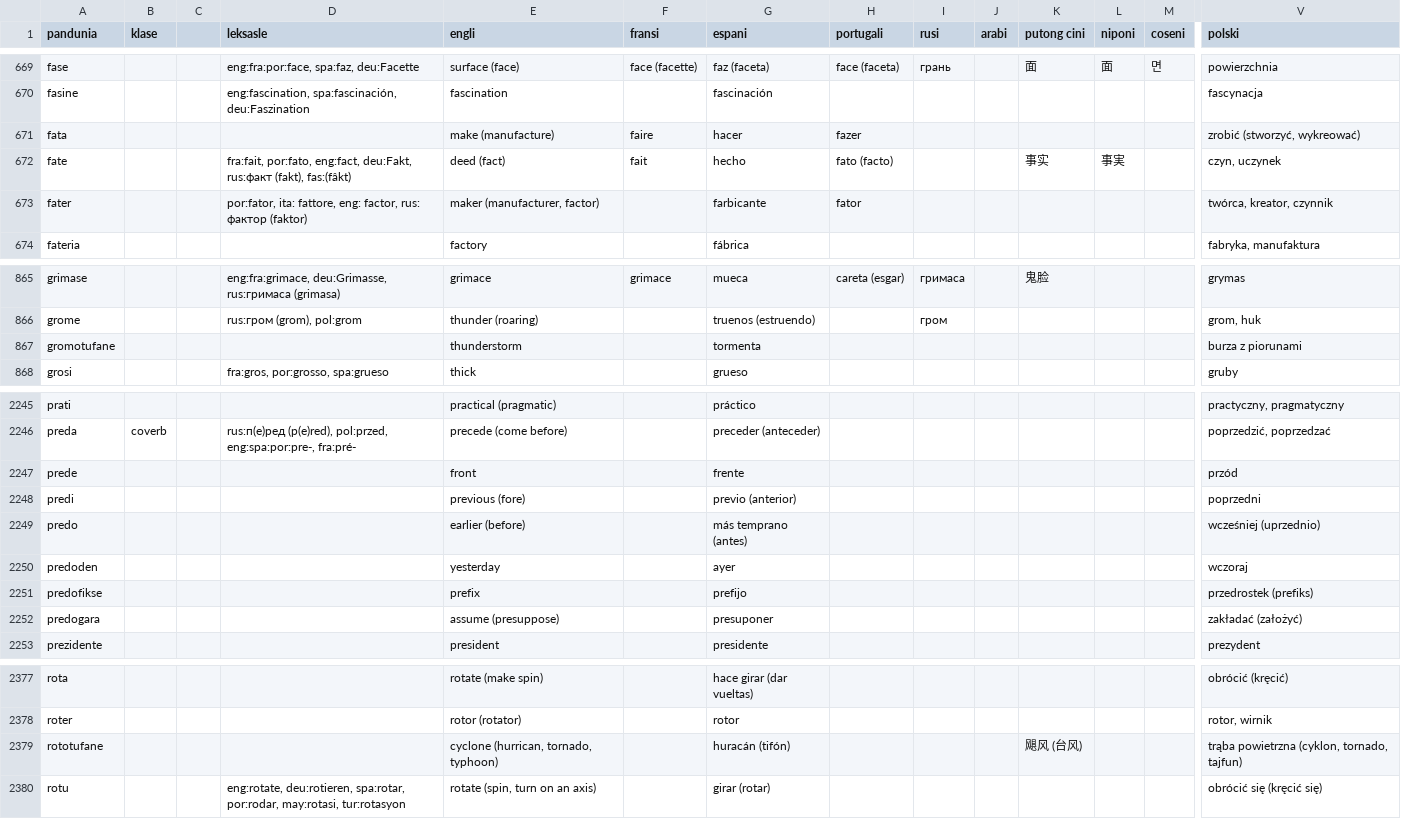
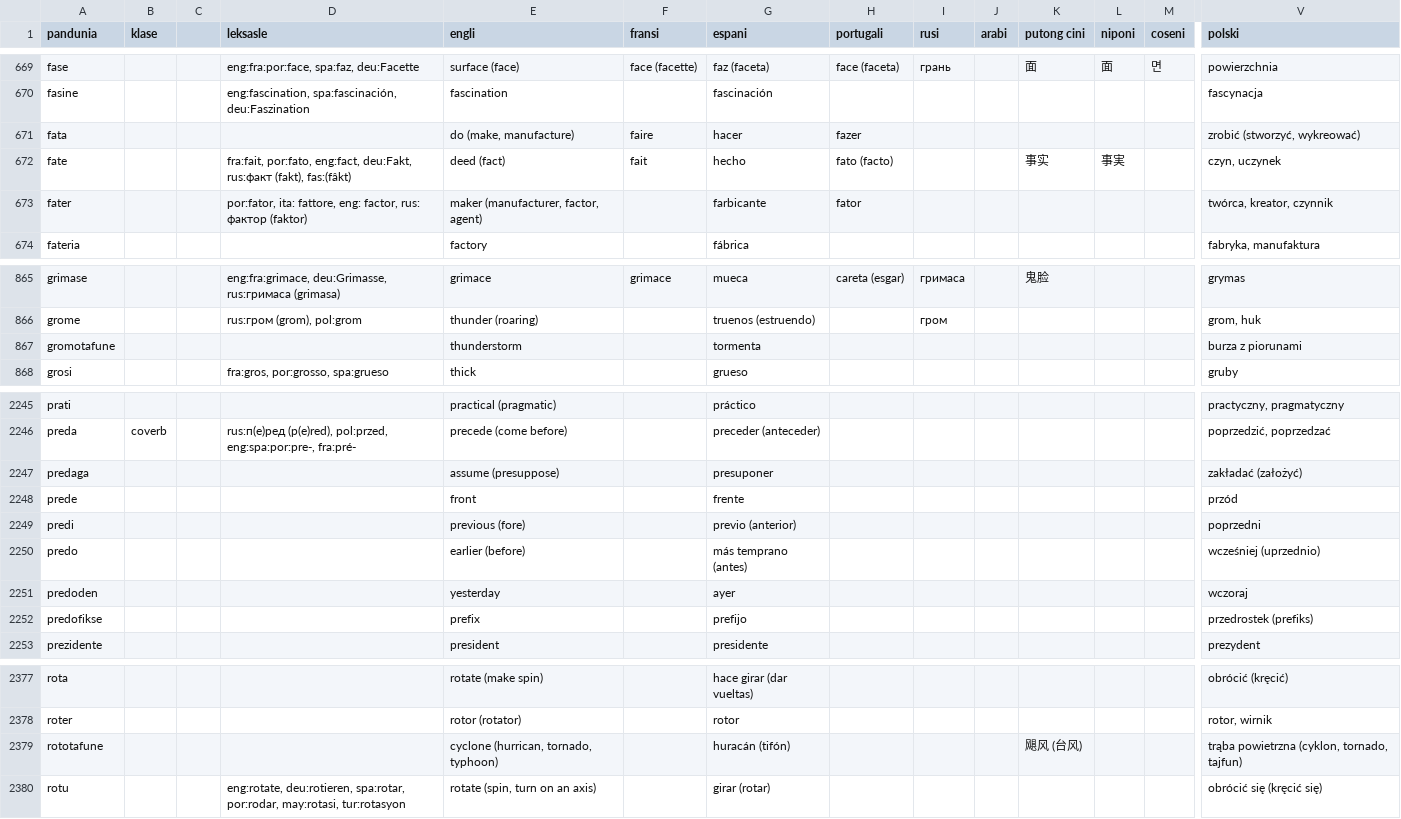
Before and after one commit to barumau/pandunia, a CSV file: pandunia-lekse.csv, drawn as a sheet; only a part is shown, gaps mark what is left out; removed rows and columns are numbered as before the commit, all else as after; rows hold the shown columns only; the diff names each change by its address in the sheet, - before the commit and + after, or states it on an @@ line.

Commit message:
minori xule da lekse
klara mena da "fat-" da "fate" e "te fata ke?", samisa mule da "tafune" e "gromotufane" pa cini e europi, e nova mule 2 sa "predogara".

```diff
--- a/pandunia-lekse.csv
+++ b/pandunia-lekse.csv
-E671 (engli): make (manufacture)
+E671 (engli): do (make, manufacture)
-E673 (engli): maker (manufacturer, factor)
+E673 (engli): maker (manufacturer, factor, agent)
-A867 (pandunia): gromotufane
+A867 (pandunia): gromotafune
+row 2247: predaga |  |  |  | assume (presuppose) |  | presuponer |  |  |  |  |  |  | zakładać (założyć)
-row 2252: predogara |  |  |  | assume (presuppose) |  | presuponer |  |  |  |  |  |  | zakładać (założyć)
-A2379 (pandunia): rototufane
+A2379 (pandunia): rototafune
```
